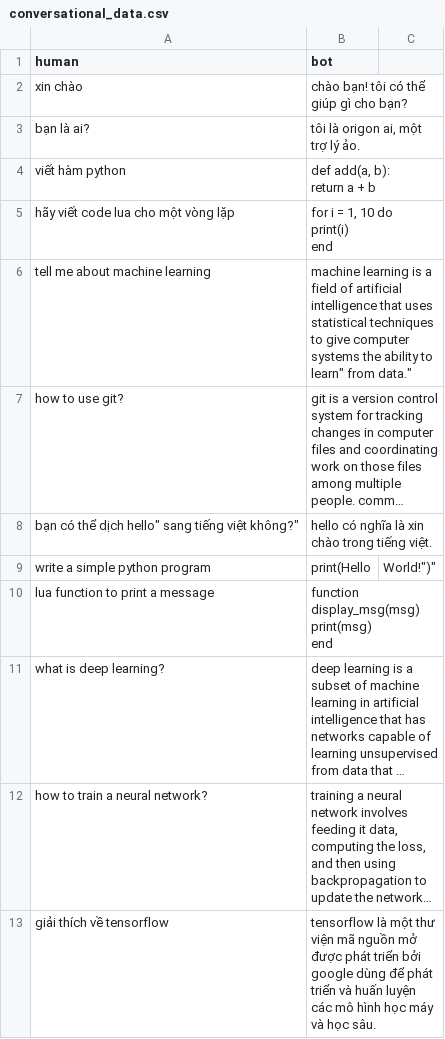
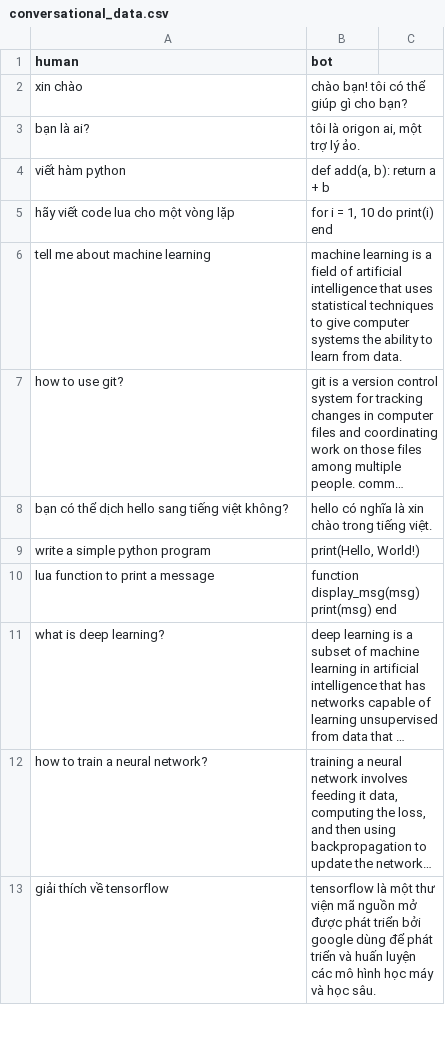
Before and after one commit to minato2kozakino-tech/Code-space, a CSV file: database/conversational_data.csv, drawn as a sheet; only a part is shown; long unchanged cells end in …; ↵ is a line break in a cell; the diff names each change by its address in the sheet, - before the commit and + after, or states it on an @@ line.

Commit message:
Update: Extend Type Dataset

```diff
--- a/database/conversational_data.csv
+++ b/database/conversational_data.csv
-B4 (bot): def add(a, b): ↵ return a + b
+B4 (bot): def add(a, b): return a + b
-B5 (bot): for i = 1, 10 do ↵ print(i) ↵ end
+B5 (bot): for i = 1, 10 do print(i) end
-B6 (bot): …ability to learn" from data."
+B6 (bot): …ability to learn from data.
-A8 (human): bạn có thể dịch hello" sang tiếng việt không?"
+A8 (human): bạn có thể dịch hello sang tiếng việt không?
-B9 (bot): print(Hello
+B9 (bot): print(Hello, World!)
-C9: World!")"
+C9: (empty)
-B10 (bot): function display_msg(msg) ↵ print(msg) ↵ end
+B10 (bot): function display_msg(msg) print(msg) end
```
Also changed, not shown: 19 other files.
